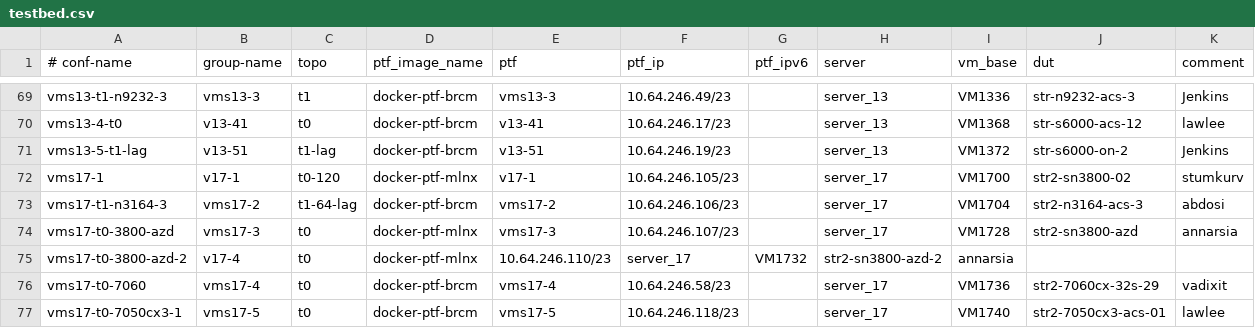
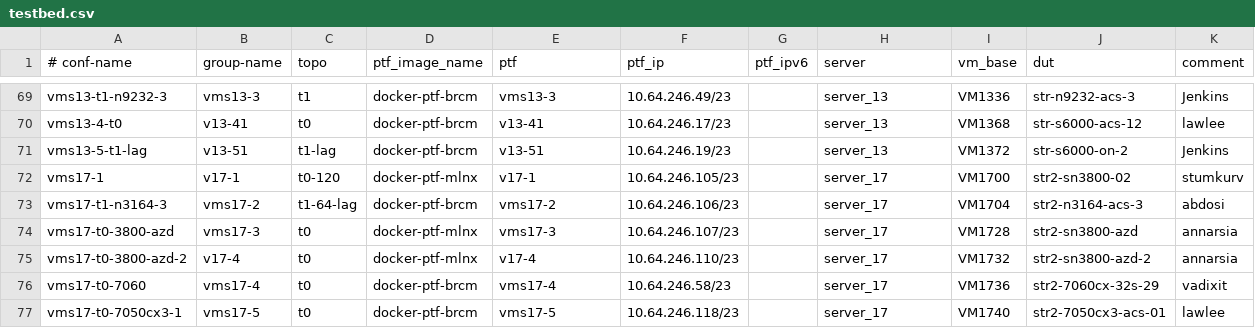
Before and after one commit to neethajohn/sonic-mgmt, a CSV file: ansible/testbed.csv, drawn as a sheet; only a part is shown, gaps mark what is left out.

Commit message:
Merged PR 3565146: Fix testbed.csv format for new sn3800 DUT
Fix testbed.csv format for new sn3800 DUT

```diff
--- a/ansible/testbed.csv
+++ b/ansible/testbed.csv
@@ -74,3 +74,3 @@ vms17-t1-n3164-3,vms17-2,t1-64-lag,docker-ptf-brcm,vms17-2,10.64.246.106/23,,ser
 vms17-t0-3800-azd,vms17-3,t0,docker-ptf-mlnx,vms17-3,10.64.246.107/23,,server_17,VM1728,str2-sn3800-azd,annarsia
-vms17-t0-3800-azd-2,v17-4,t0,docker-ptf-mlnx,10.64.246.110/23,server_17,VM1732,str2-sn3800-azd-2,annarsia
+vms17-t0-3800-azd-2,v17-4,t0,docker-ptf-mlnx,v17-4,10.64.246.110/23,,server_17,VM1732,str2-sn3800-azd-2,annarsia
 vms17-t0-7060,vms17-4,t0,docker-ptf-brcm,vms17-4,10.64.246.58/23,,server_17,VM1736,str2-7060cx-32s-29,vadixit
```
